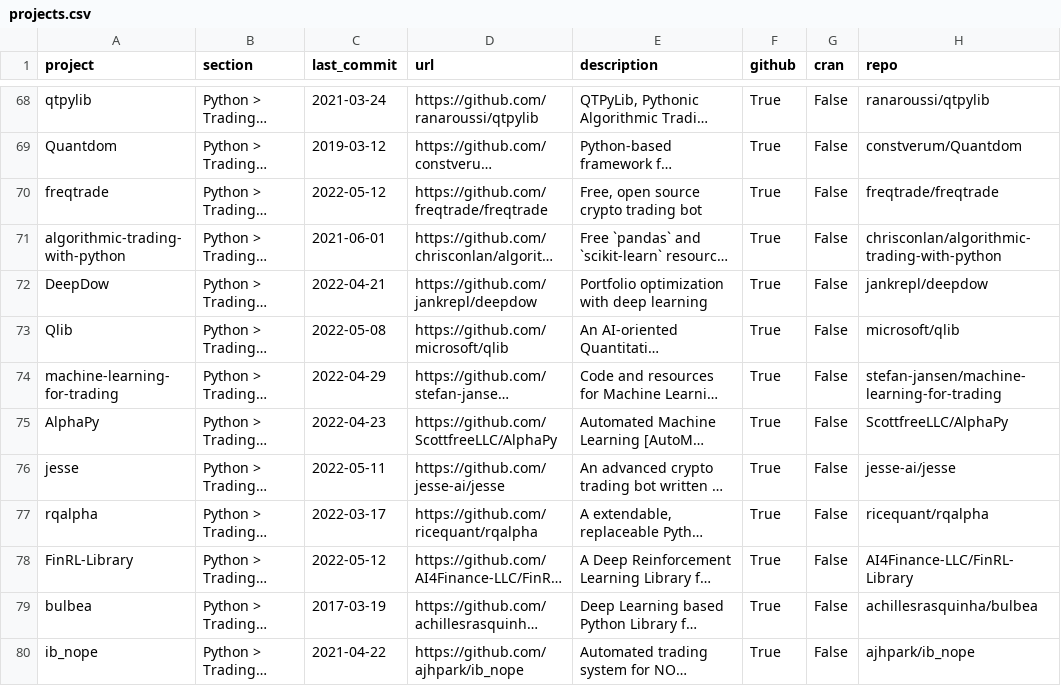
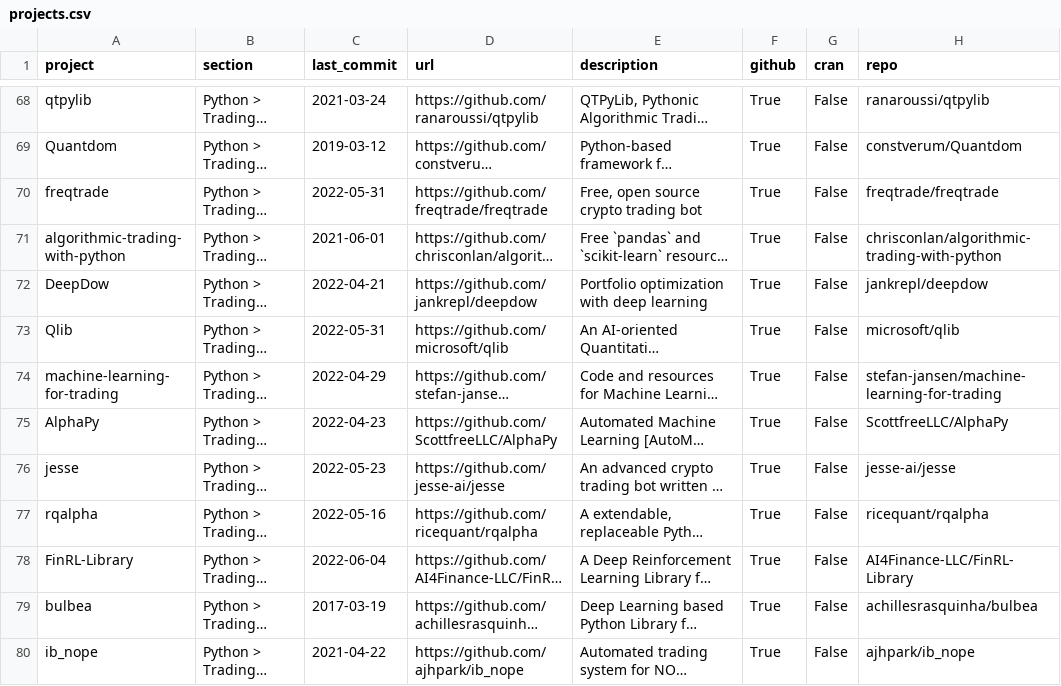
Before and after one commit to charlieyanhx/awesome-quant, a CSV file: projects.csv, drawn as a sheet; only a part is shown, gaps mark what is left out; long unchanged cells end in …; the diff covers the shown part only; the diff names each change by its address in the sheet, - before the commit and + after, or states it on an @@ line.

Commit message:
Tables updated

```diff
--- a/projects.csv
+++ b/projects.csv
-C70 (last_commit): 2022-05-12
+C70 (last_commit): 2022-05-31
-C73 (last_commit): 2022-05-08
+C73 (last_commit): 2022-05-31
-C76 (last_commit): 2022-05-11
+C76 (last_commit): 2022-05-23
-C77 (last_commit): 2022-03-17
+C77 (last_commit): 2022-05-16
-C78 (last_commit): 2022-05-12
+C78 (last_commit): 2022-06-04
```
Also changed, not shown: 1 added row and 56 edited cells elsewhere in this file, 1 other file.
